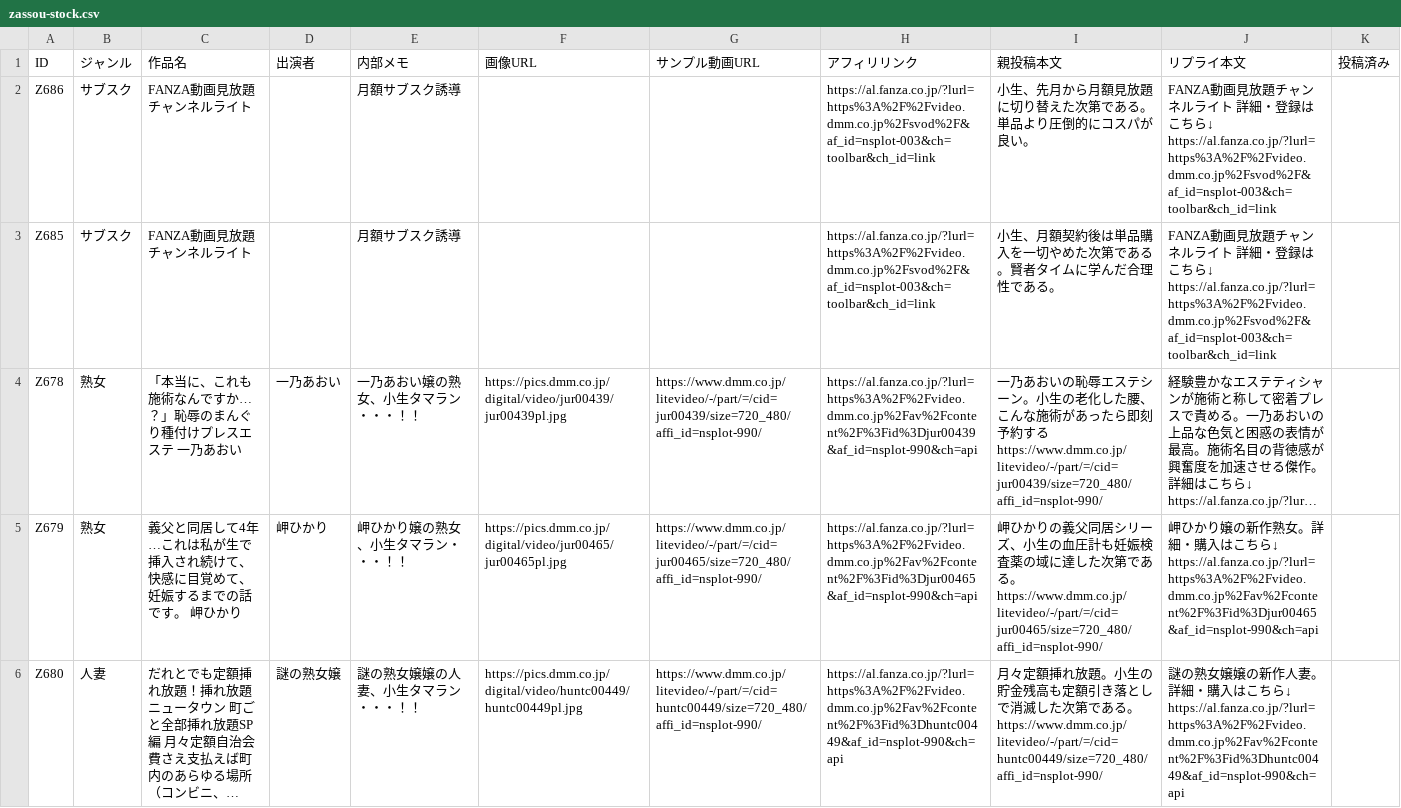
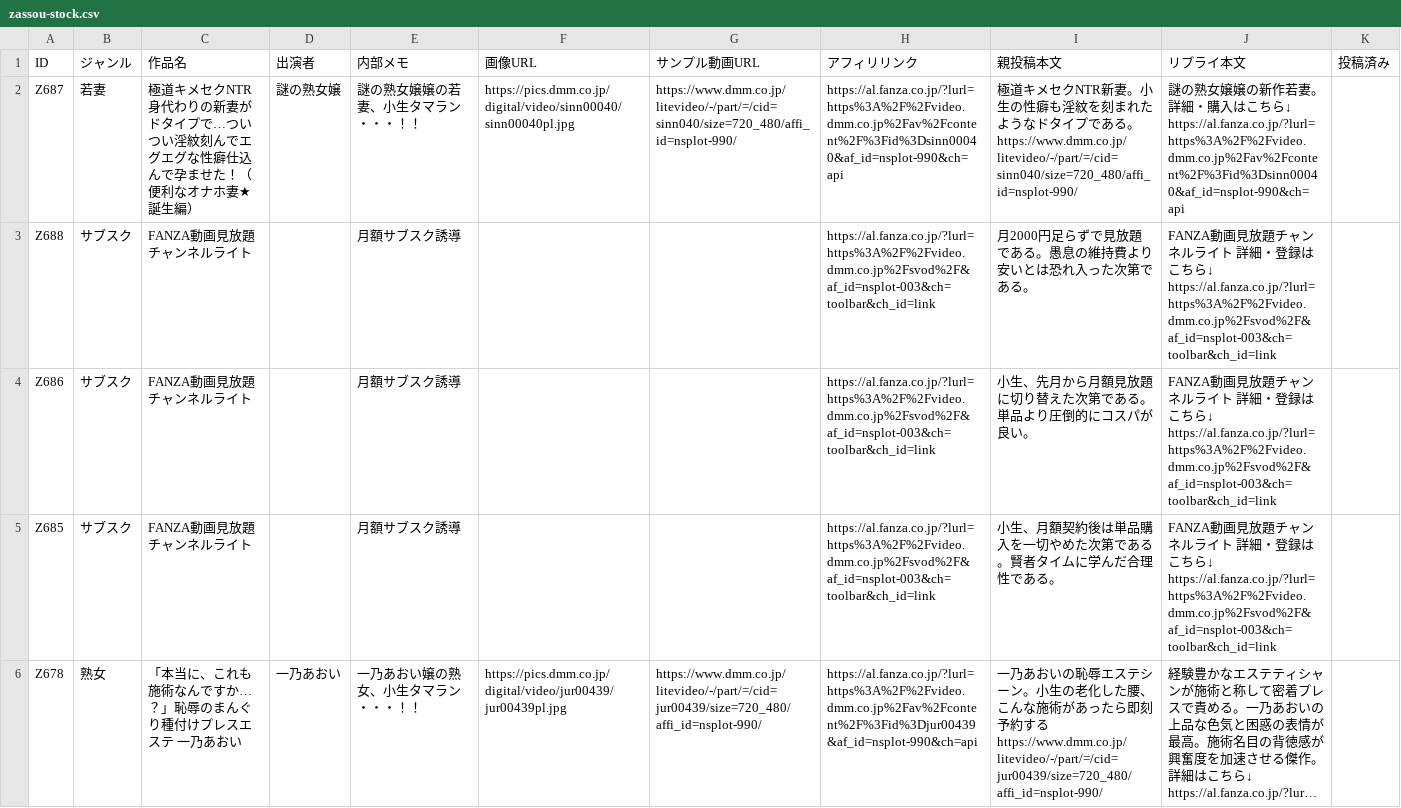
Before and after one commit to 57caine/57hustler, a CSV file: data/zassou-stock.csv, drawn as a sheet; only a part is shown; the shorter side is filled out with more unchanged rows; long unchanged cells end in …; ↵ is a line break in a cell; the diff names each change by its address in the sheet, - before the commit and + after, or states it on an @@ line.

```diff
--- a/data/zassou-stock.csv
+++ b/data/zassou-stock.csv
+row 2: Z687 | 若妻 | 極道キメセクNTR 身代わりの新妻がドタイプで…ついつい淫紋刻んでエグエグな性癖仕込んで孕ませた！（便利なオナホ妻★誕生編） | 謎の熟女嬢 | 謎の熟女嬢嬢の若妻、小生タマラン・・・！！ | https://pics.dmm.co.jp/digital/video/sinn00040/sinn00040pl.jpg | https://www.dmm.co.jp/litevideo/-/part/=/cid=sinn040/size=720_480/affi_id=nsplot-990/ | https://al.fanza.co.jp/?lurl=https%3A%2F%2Fvideo.dmm.co.jp%2Fav%2Fcontent%2F%3Fid%3Dsinn00040&af_id=nsplot-990&ch=api | 極道キメセクNTR新妻。小生の性癖も淫紋を刻まれたようなドタイプである。 ↵ https://www.dmm.co.jp/litevideo/-/part/=/cid=sinn040/size=720_480/affi_id=nsplot-990/ | 謎の熟女嬢嬢の新作若妻。詳細・購入はこちら↓ ↵ https://al.fanza.co.jp/?lurl=https%3A%2F%2Fvideo.dmm.co.jp%2Fav%2Fcontent%2F%3Fid%3Dsinn00040&af_id=nsplot-990&ch=api
+row 3: Z688 | サブスク | FANZA動画見放題チャンネルライト |  | 月額サブスク誘導 |  |  | https://al.fanza.co.jp/?lurl=https%3A%2F%2Fvideo.dmm.co.jp%2Fsvod%2F&af_id=nsplot-003&ch=toolbar&ch_id=link | 月2000円足らずで見放題である。愚息の維持費より安いとは恐れ入った次第である。 | FANZA動画見放題チャンネルライト 詳細・登録はこちら↓ ↵ https://al.fanza.co.jp/?lurl=https%3A%2F%2Fvideo.dmm.co.jp%2Fsvod%2F&af_id=nsplot-003&ch=toolbar&ch_id=link
```
Also changed, not shown: 1 other file.
